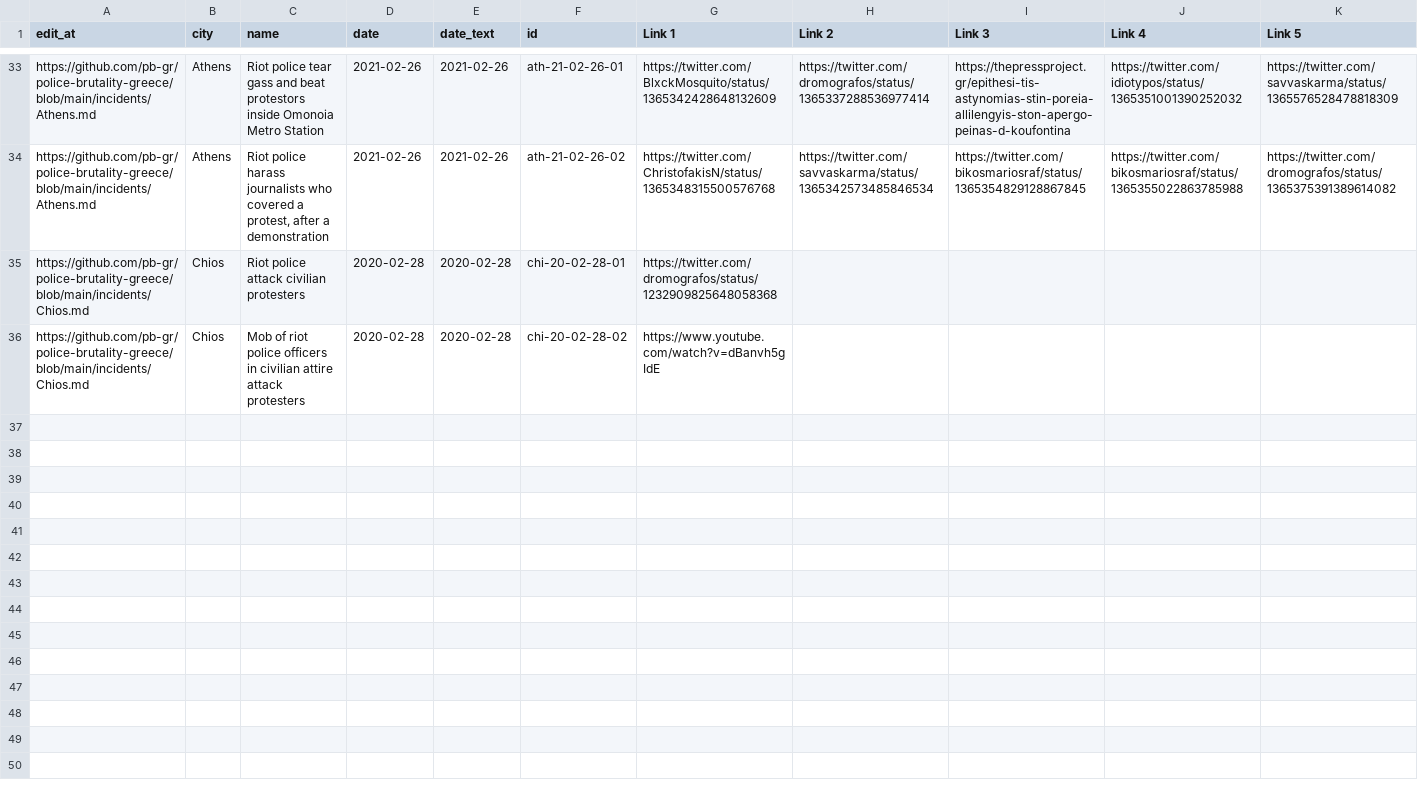
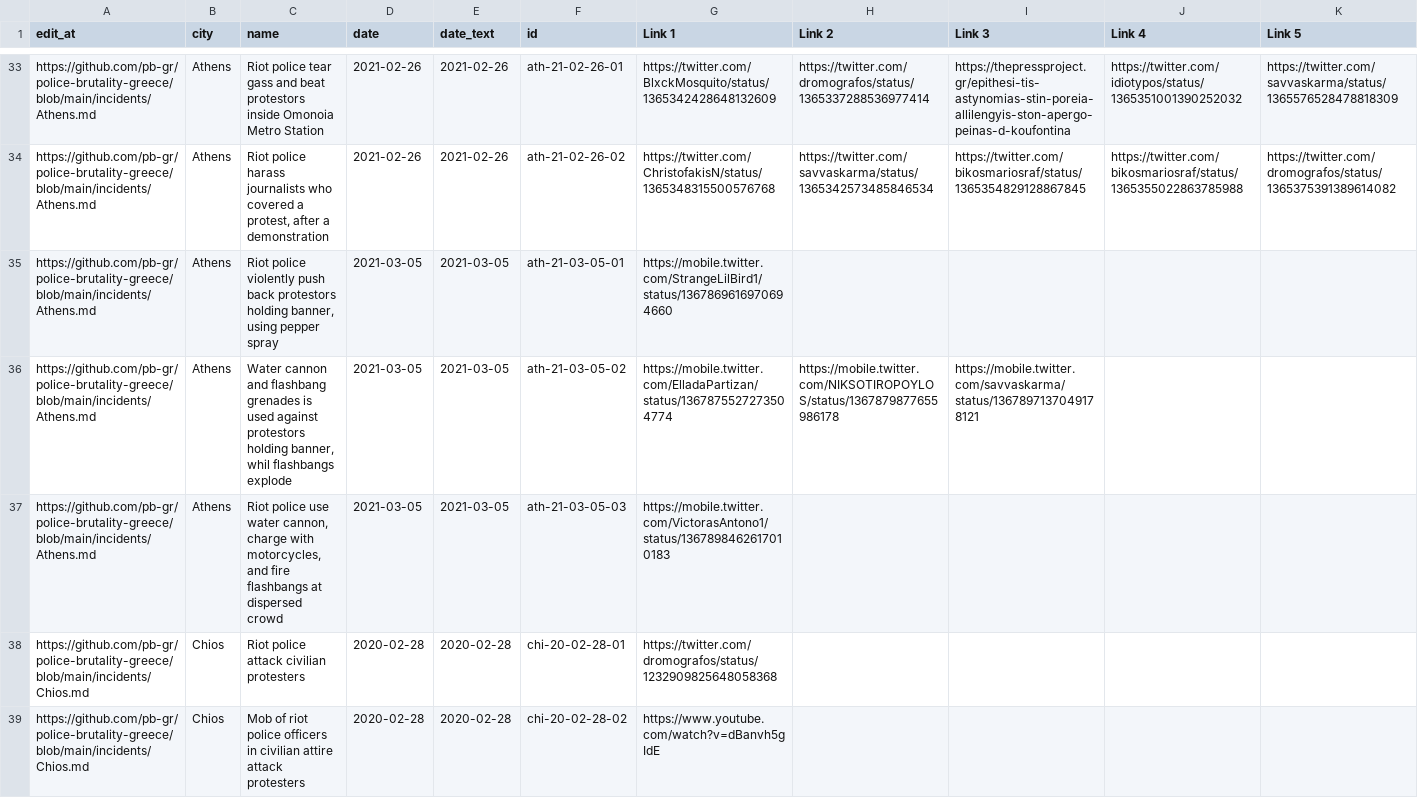
Before and after one commit to police-brutality-greece/pbGR, a CSV file: all-locations.csv, drawn as a sheet; only a part is shown, gaps mark what is left out; rows hold the shown columns only; the diff names each change by its address in the sheet, - before the commit and + after, or states it on an @@ line.

Commit message:
Update data_build to output generated at 9a4a840

```diff
--- a/all-locations.csv
+++ b/all-locations.csv
+row 35: https://github.com/pb-gr/police-brutality-greece/blob/main/incidents/Athens.md | Athens | Riot police violently push back protestors holding banner, using pepper spray | 2021-03-05 | 2021-03-05 | ath-21-03-05-01 | https://mobile.twitter.com/StrangeLilBird1/status/1367869616970694660
+row 36: https://github.com/pb-gr/police-brutality-greece/blob/main/incidents/Athens.md | Athens | Water cannon and flashbang grenades is used against protestors holding banner, whil flashbangs explode | 2021-03-05 | 2021-03-05 | ath-21-03-05-02 | https://mobile.twitter.com/ElladaPartizan/status/1367875527273504774 | https://mobile.twitter.com/NIKSOTIROPOYLOS/status/1367879877655986178 | https://mobile.twitter.com/savvaskarma/status/1367897137049178121
+row 37: https://github.com/pb-gr/police-brutality-greece/blob/main/incidents/Athens.md | Athens | Riot police use water cannon, charge with motorcycles, and fire flashbangs at dispersed crowd | 2021-03-05 | 2021-03-05 | ath-21-03-05-03 | https://mobile.twitter.com/VictorasAntono1/status/1367898462617010183
```
Also changed, not shown: 3 other files.
